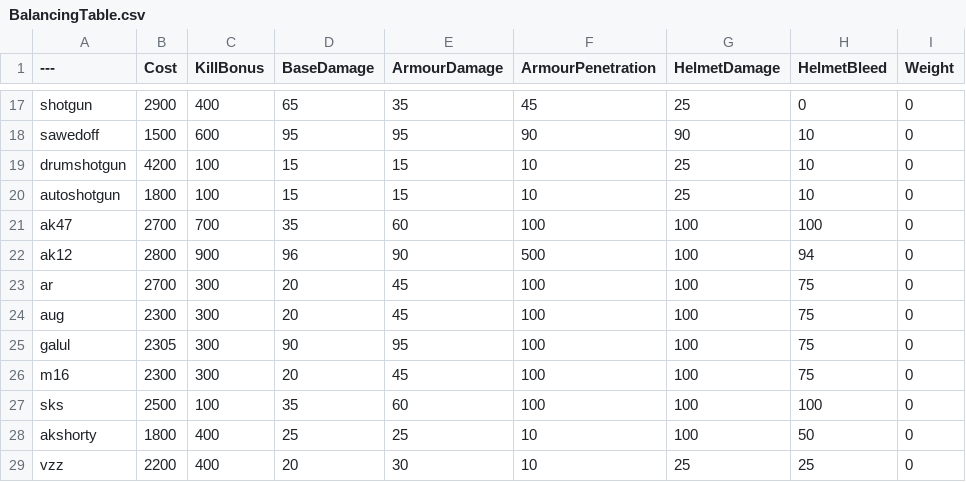
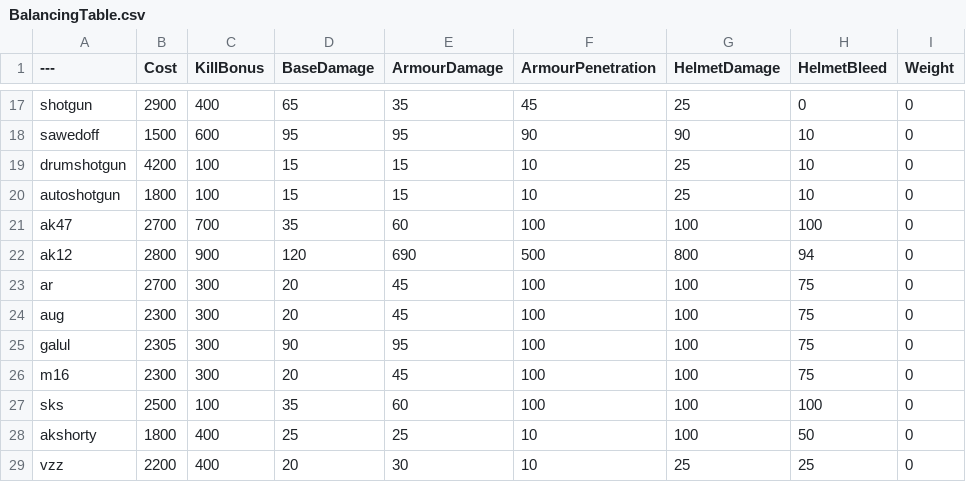
Before and after one commit to da21m/BalancingTable, a CSV file: BalancingTable.csv, drawn as a sheet; only a part is shown, gaps mark what is left out; the diff names each change by its address in the sheet, - before the commit and + after, or states it on an @@ line.

Commit message:
Update BalancingTable.csv

```diff
--- a/BalancingTable.csv
+++ b/BalancingTable.csv
-D22 (BaseDamage): 96
+D22 (BaseDamage): 120
-E22 (ArmourDamage): 90
+E22 (ArmourDamage): 690
-G22 (HelmetDamage): 100
+G22 (HelmetDamage): 800
```
